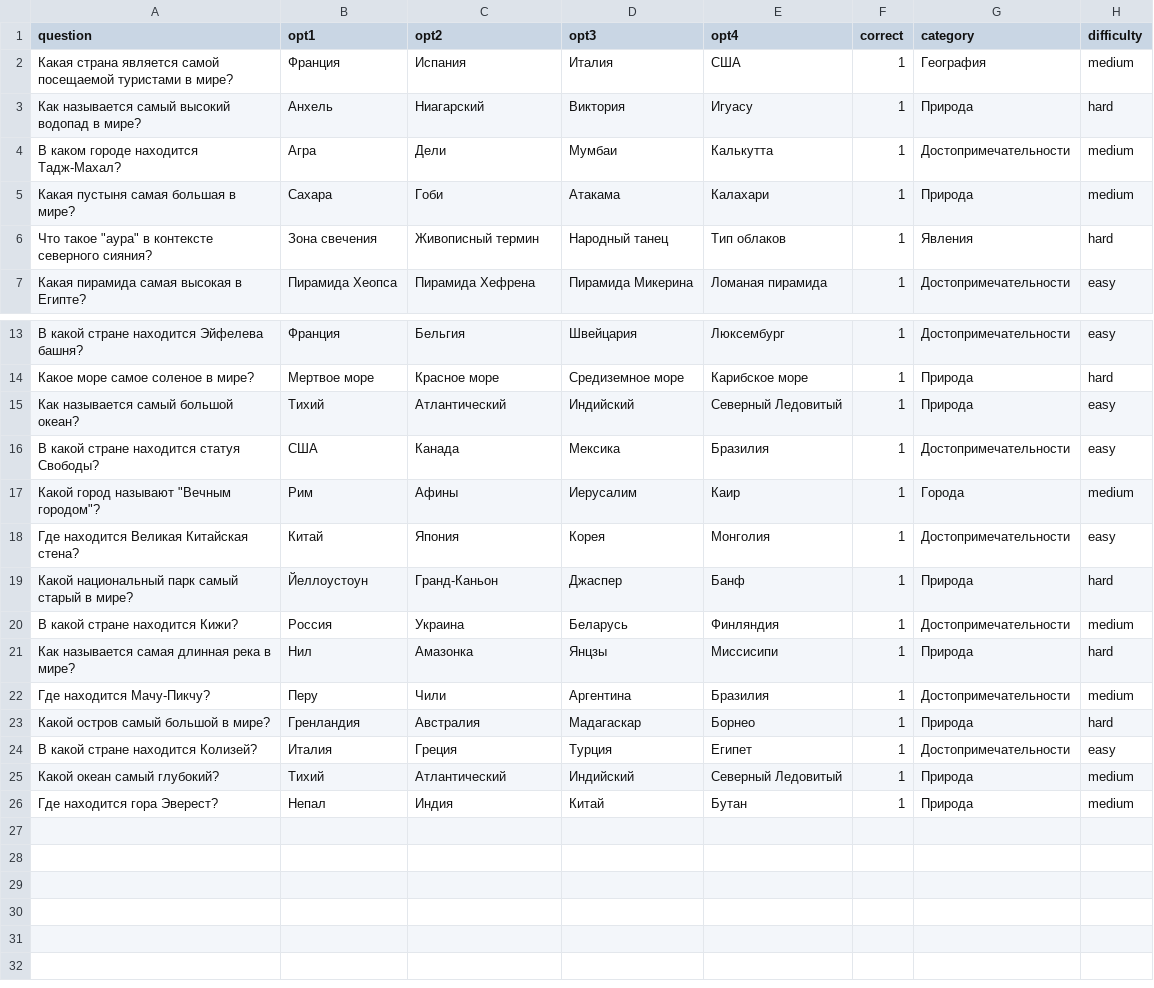
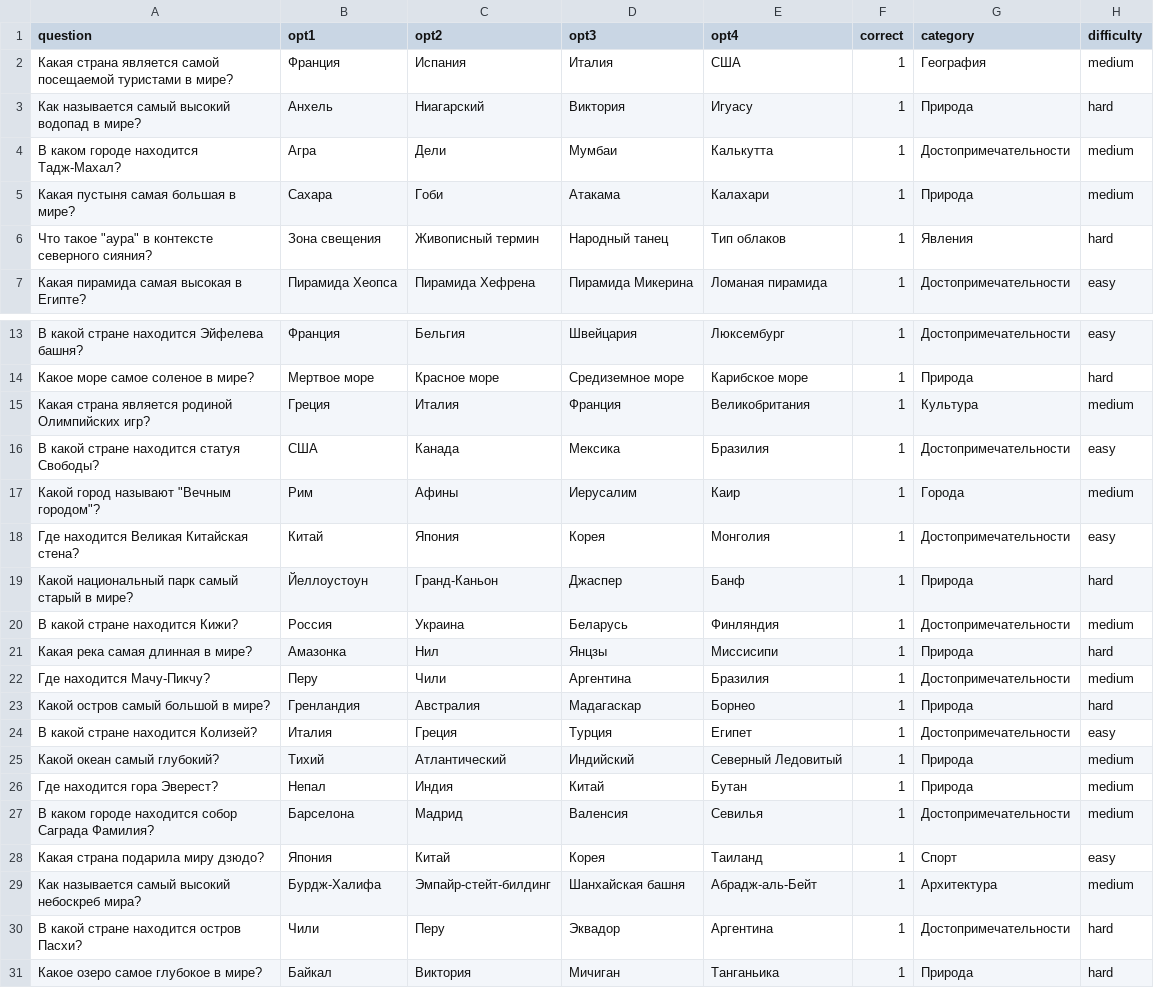
Before and after one commit to ulianizhenko-creator/ProjectLMS, a CSV file: quiz_data.csv, drawn as a sheet; only a part is shown, gaps mark what is left out.

```diff
--- a/quiz_data.csv
+++ b/quiz_data.csv
@@ -5,3 +5,3 @@ question,opt1,opt2,opt3,opt4,correct,category,difficulty
 Какая пустыня самая большая в мире?,Сахара,Гоби,Атакама,Калахари,1,Природа,medium
-Что такое "аура" в контексте северного сияния?,Зона свечения,Живописный термин,Народный танец,Тип облаков,1,Явления,hard
+Что такое "аура" в контексте северного сияния?,Зона свещения,Живописный термин,Народный танец,Тип облаков,1,Явления,hard
 Какая пирамида самая высокая в Египте?,Пирамида Хеопса,Пирамида Хефрена,Пирамида Микерина,Ломаная пирамида,1,Достопримечательности,easy
@@ -14,3 +14,3 @@ question,opt1,opt2,opt3,opt4,correct,category,difficulty
 Какое море самое соленое в мире?,Мертвое море,Красное море,Средиземное море,Карибское море,1,Природа,hard
-Как называется самый большой океан?,Тихий,Атлантический,Индийский,Северный Ледовитый,1,Природа,easy
+Какая страна является родиной Олимпийских игр?,Греция,Италия,Франция,Великобритания,1,Культура,medium
 В какой стране находится статуя Свободы?,США,Канада,Мексика,Бразилия,1,Достопримечательности,easy
@@ -20,3 +20,3 @@ question,opt1,opt2,opt3,opt4,correct,category,difficulty
 В какой стране находится Кижи?,Россия,Украина,Беларусь,Финляндия,1,Достопримечательности,medium
-Как называется самая длинная река в мире?,Нил,Амазонка,Янцзы,Миссисипи,1,Природа,hard
+Какая река самая длинная в мире?,Амазонка,Нил,Янцзы,Миссисипи,1,Природа,hard
 Где находится Мачу-Пикчу?,Перу,Чили,Аргентина,Бразилия,1,Достопримечательности,medium
@@ -26 +26,6 @@ question,opt1,opt2,opt3,opt4,correct,category,difficulty
 Где находится гора Эверест?,Непал,Индия,Китай,Бутан,1,Природа,medium
+В каком городе находится собор Саграда Фамилия?,Барселона,Мадрид,Валенсия,Севилья,1,Достопримечательности,medium
+Какая страна подарила миру дзюдо?,Япония,Китай,Корея,Таиланд,1,Спорт,easy
+Как называется самый высокий небоскреб мира?,Бурдж-Халифа,Эмпайр-стейт-билдинг,Шанхайская башня,Абрадж-аль-Бейт,1,Архитектура,medium
+В какой стране находится остров Пасхи?,Чили,Перу,Эквадор,Аргентина,1,Достопримечательности,hard
+Какое озеро самое глубокое в мире?,Байкал,Виктория,Мичиган,Танганьика,1,Природа,hard
```
Also changed, not shown: 5 other files.
